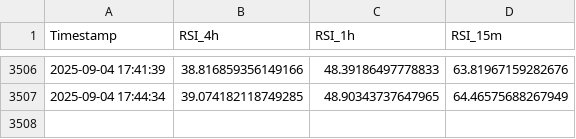
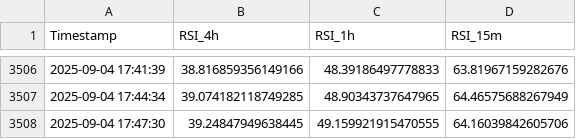
Before and after one commit to felix-zamu/mi_repo_rsi, a CSV file: rsi_promedios.csv, drawn as a sheet; only a part is shown, gaps mark what is left out; the diff names each change by its address in the sheet, - before the commit and + after, or states it on an @@ line.

```diff
--- a/rsi_promedios.csv
+++ b/rsi_promedios.csv
+row 3508: 2025-09-04 17:47:30 | 39.24847949638445 | 49.159921915470555 | 64.16039842605706
```
Also changed, not shown: 2 other files.
